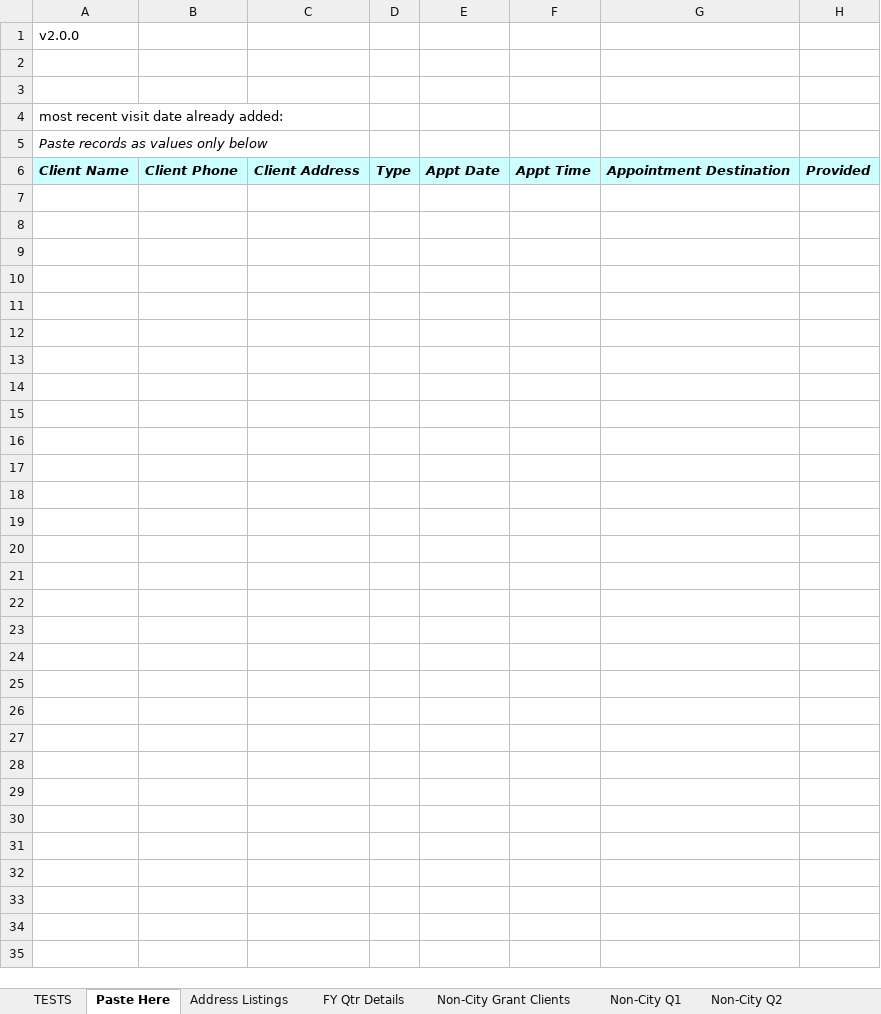
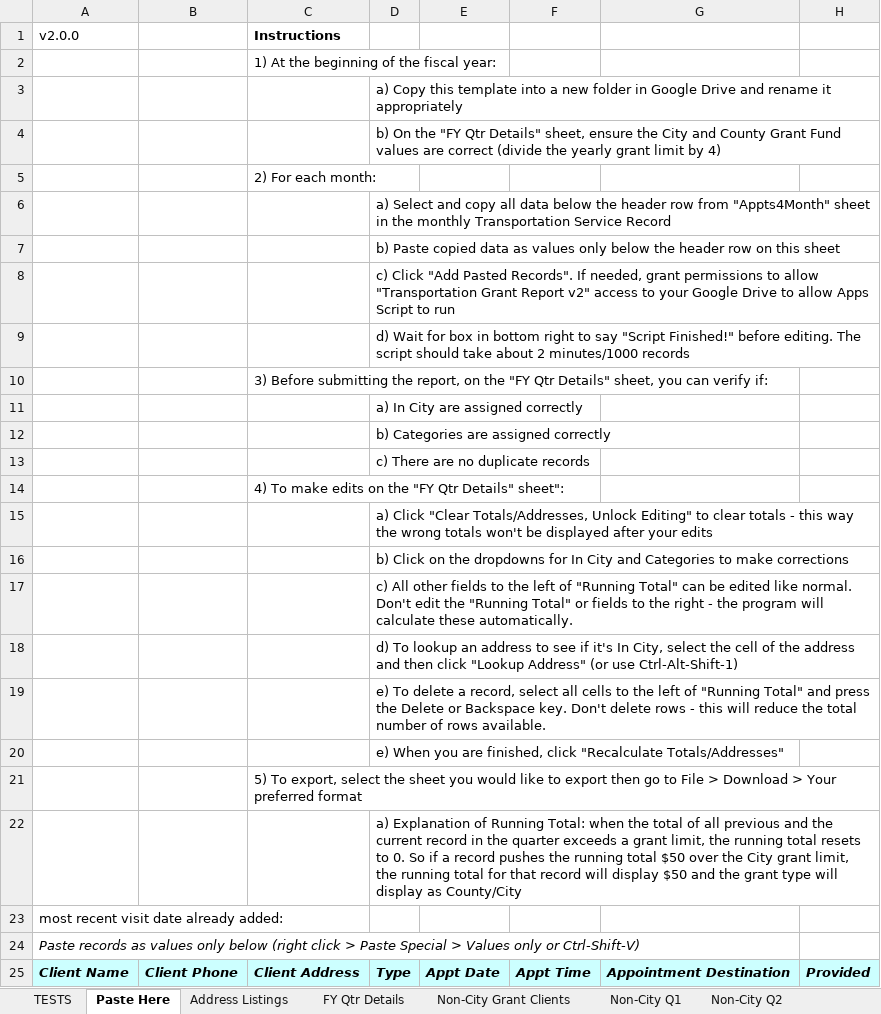
Before and after one commit to Gaithersburg-HELP/transportation_grant_report, an Excel workbook: transportation_grant_report.xlsx, sheet Paste Here, drawn as a sheet; only a part is shown; values as stored, in another font and other column widths than the file's, no borders; charts and pictures not drawn; addresses are those after the commit; rows hold the shown columns only; the diff names each change by its address in the sheet, - before the commit and + after, or states it on an @@ line.

Commit message:
add instructions, hide test sheet

```diff
--- a/transportation_grant_report.xlsx (sheet Paste Here)
+++ b/transportation_grant_report.xlsx (sheet Paste Here)
-C1: (empty)
+C1: Instructions
-C2 (Instructions): (empty)
+C2 (Instructions): 1) At the beginning of the fiscal year:
-D3: (empty)
+D3: a) Copy this template into a new folder in Google Drive and rename it appropriately
+row 4:  |  |  | b) On the "FY Qtr Details" sheet, ensure the City and County Grant Fund values are correct (divide the yearly grant limit by 4)
+row 5:  |  | 2) For each month:
+row 6:  |  |  | a) Select and copy all data below the header row from "Appts4Month" sheet in the monthly Transportation Service Record
+row 7:  |  |  | b) Paste copied data as values only below the header row on this sheet
+row 8:  |  |  | c) Click "Add Pasted Records". If needed, grant permissions to allow "Transportation Grant Report v2" access to your Google Drive to allow Apps Script to run
+row 9:  |  |  | d) Wait for box in bottom right to say "Script Finished!" before editing. The script should take about 2 minutes/1000 records
+row 10:  |  | 3) Before submitting the report, on the "FY Qtr Details" sheet, you can verify if:
+row 11:  |  |  | a) In City are assigned correctly
+row 12:  |  |  | b) Categories are assigned correctly
+row 13:  |  |  | c) There are no duplicate records
+row 14:  |  | 4) To make edits on the "FY Qtr Details" sheet":
+row 15:  |  |  | a) Click "Clear Totals/Addresses, Unlock Editing" to clear totals - this way the wrong totals won't be displayed after your edits
+row 16:  |  |  | b) Click on the dropdowns for In City and Categories to make corrections
+row 17:  |  |  | c) All other fields to the left of "Running Total" can be edited like normal. Don't edit the "Running Total" or fields to the right - the program will calculate these automatically.
+row 18:  |  |  | d) To lookup an address to see if it's In City, select the cell of the address and then click "Lookup Address" (or use Ctrl-Alt-Shift-1)
+row 19:  |  |  | e) To delete a record, select all cells to the left of "Running Total" and press the Delete or Backspace key. Don't delete rows - this will reduce the total number of rows available.
+row 20:  |  |  | e) When you are finished, click "Recalculate Totals/Addresses"
+row 21:  |  | 5) To export, select the sheet you would like to export then go to File > Download > Your preferred format
+row 22:  |  |  | a) Explanation of Running Total: when the total of all previous and the current record in the quarter exceeds a grant limit, the running total resets to 0. So if a record pushes the running total $50 over the City grant limit, the running total for that record will display $50 and the grant type will display as County/City
-A24 (v2.0.0): …only below
+A24 (v2.0.0): …only below (right click > Paste Special > Values only or Ctrl-Shift-V)
```
Also changed, not shown: charts or pictures.
